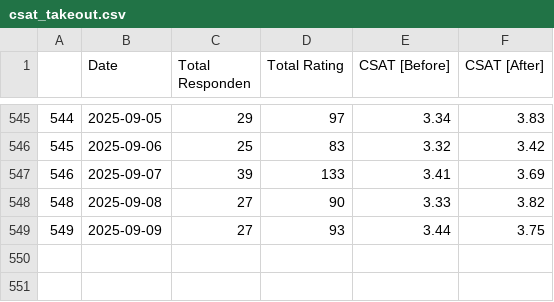
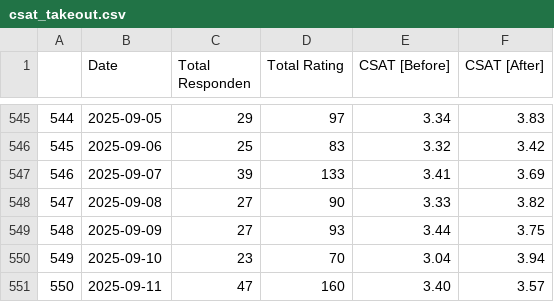
Before and after one commit to OzyPrazuganda/ai_dashboard, a CSV file: dataset_kula/csat_takeout.csv, drawn as a sheet; only a part is shown, gaps mark what is left out; the diff names each change by its address in the sheet, - before the commit and + after, or states it on an @@ line.

```diff
--- a/dataset_kula/csat_takeout.csv
+++ b/dataset_kula/csat_takeout.csv
@@ column A renumbered between rows 548 and 549 @@
+row 550: 549 | 2025-09-10 | 23 | 70 | 3.04 | 3.94
+row 551: 550 | 2025-09-11 | 47 | 160 | 3.40 | 3.57
```
Also changed, not shown: dataset_kula/csat.csv, dataset_kula/success_ratio.csv, 12 other files.
